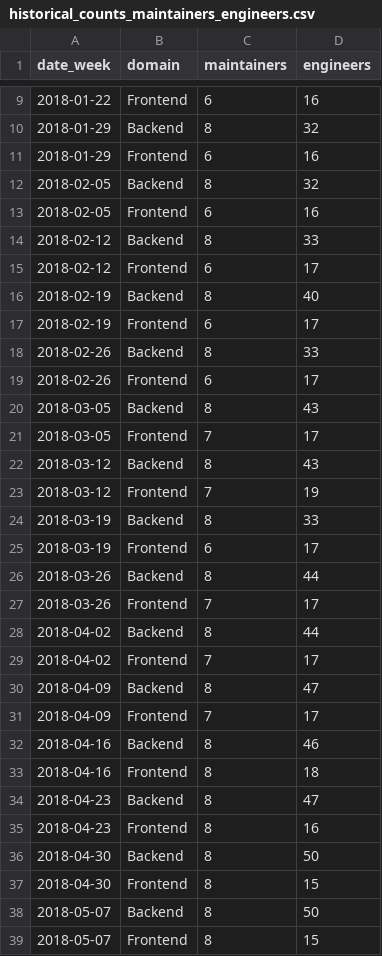
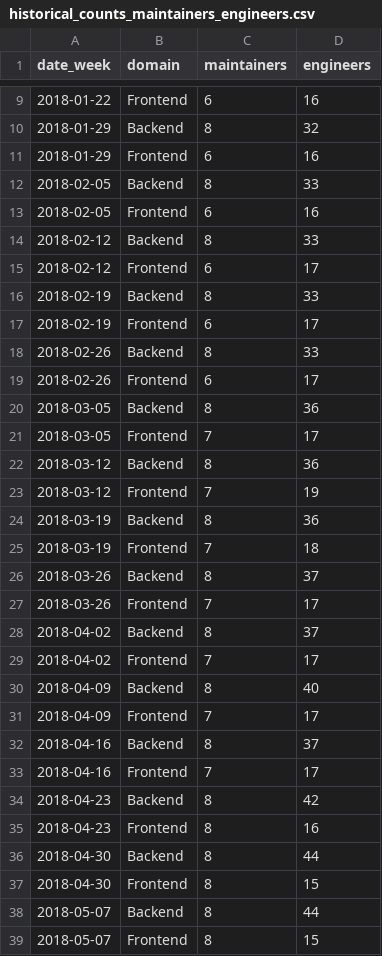
Before and after one commit to danieldiamond/gitlab-analytics, a CSV file: transform/snowflake-dbt/data/historical_counts_maintainers_engineers.csv, drawn as a sheet; only a part is shown, gaps mark what is left out; the diff covers the shown part only.

Commit message:
Fix historical backend engineer counts
There was a spike due to:

https://gitlab.com/gitlab-com/www-gitlab-com/issues/2063

```diff
--- a/transform/snowflake-dbt/data/historical_counts_maintainers_engineers.csv
+++ b/transform/snowflake-dbt/data/historical_counts_maintainers_engineers.csv
@@ -11,3 +11,3 @@ date_week,domain,maintainers,engineers
 2018-01-29,Frontend,6,16
-2018-02-05,Backend,8,32
+2018-02-05,Backend,8,33
 2018-02-05,Frontend,6,16
@@ -15,3 +15,3 @@ date_week,domain,maintainers,engineers
 2018-02-12,Frontend,6,17
-2018-02-19,Backend,8,40
+2018-02-19,Backend,8,33
 2018-02-19,Frontend,6,17
@@ -19,21 +19,21 @@ date_week,domain,maintainers,engineers
 2018-02-26,Frontend,6,17
-2018-03-05,Backend,8,43
+2018-03-05,Backend,8,36
 2018-03-05,Frontend,7,17
-2018-03-12,Backend,8,43
+2018-03-12,Backend,8,36
 2018-03-12,Frontend,7,19
-2018-03-19,Backend,8,33
-2018-03-19,Frontend,6,17
-2018-03-26,Backend,8,44
+2018-03-19,Backend,8,36
+2018-03-19,Frontend,7,18
+2018-03-26,Backend,8,37
 2018-03-26,Frontend,7,17
-2018-04-02,Backend,8,44
+2018-04-02,Backend,8,37
 2018-04-02,Frontend,7,17
-2018-04-09,Backend,8,47
+2018-04-09,Backend,8,40
 2018-04-09,Frontend,7,17
-2018-04-16,Backend,8,46
-2018-04-16,Frontend,8,18
-2018-04-23,Backend,8,47
+2018-04-16,Backend,8,37
+2018-04-16,Frontend,7,17
+2018-04-23,Backend,8,42
 2018-04-23,Frontend,8,16
-2018-04-30,Backend,8,50
+2018-04-30,Backend,8,44
 2018-04-30,Frontend,8,15
-2018-05-07,Backend,8,50
+2018-05-07,Backend,8,44
 2018-05-07,Frontend,8,15
```
Also changed, not shown: 22 edited cells elsewhere in this file.
